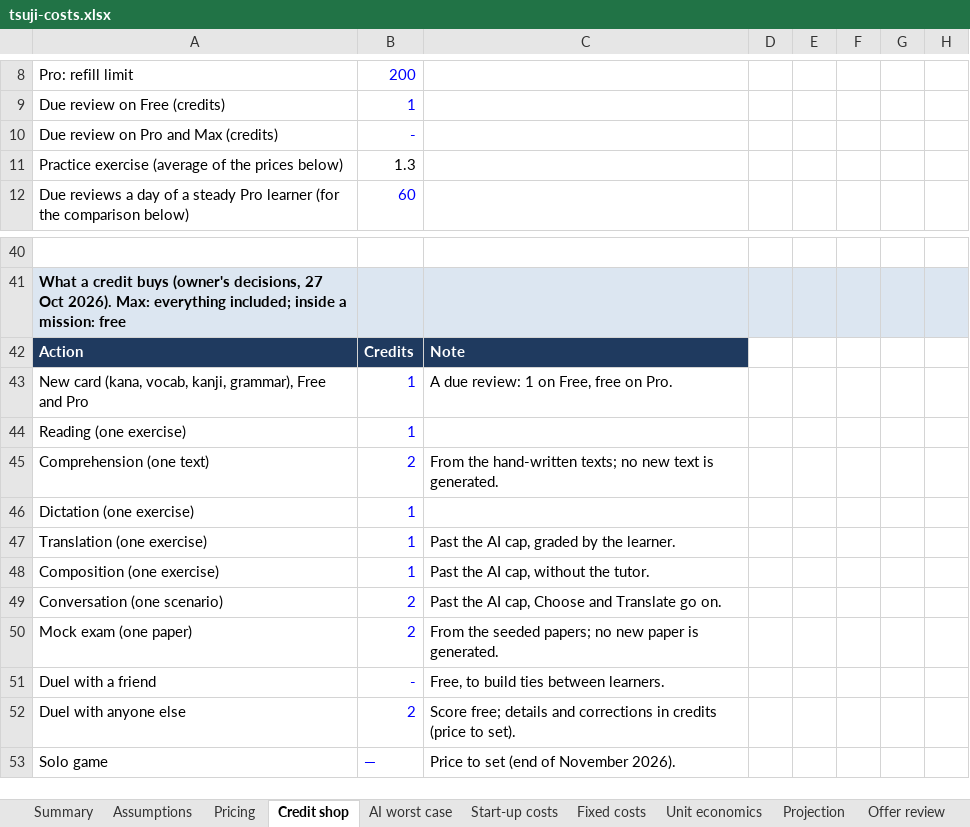
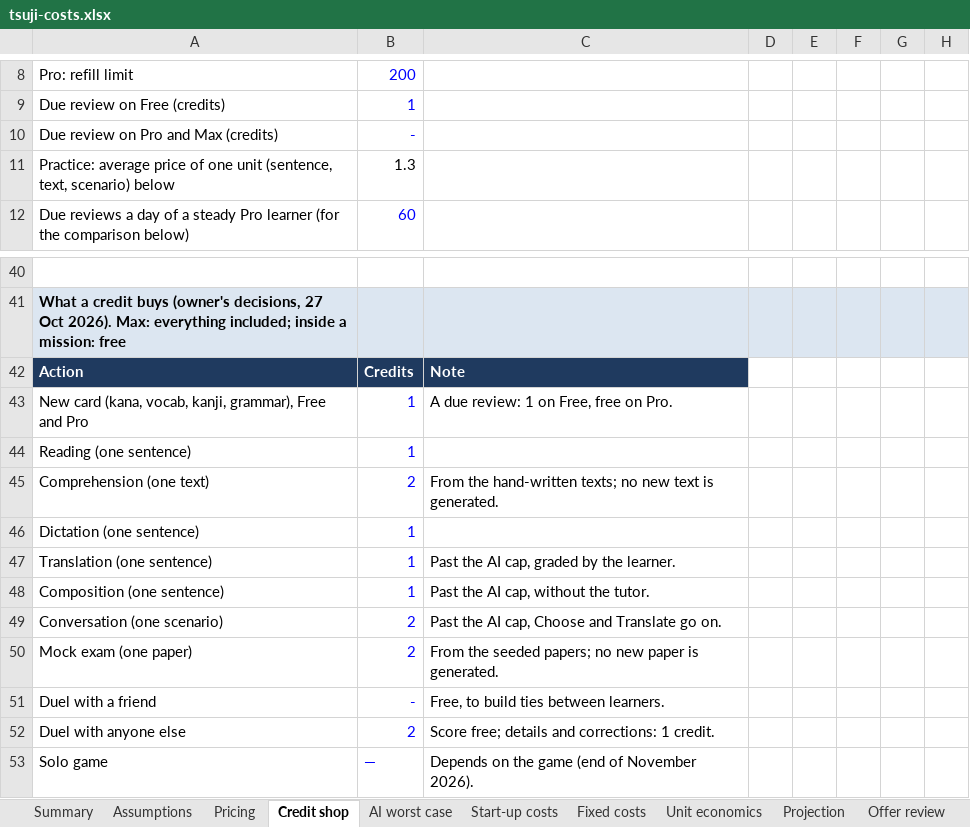
Before and after one commit to Foloutdono/Japanese_Learner, an Excel workbook: docs/business/tsuji-costs.xlsx, sheet Credit shop, drawn as a sheet; only a part is shown, gaps mark what is left out; values as stored, in another font and other column widths than the file's, no borders; the diff names each change by its address in the sheet, - before the commit and + after, or states it on an @@ line.

```diff
--- a/docs/business/tsuji-costs.xlsx (sheet Credit shop)
+++ b/docs/business/tsuji-costs.xlsx (sheet Credit shop)
-A11: Practice exercise (average of the prices below)
+A11: Practice: average price of one unit (sentence, text, scenario) below
-A44: Reading (one exercise)
+A44: Reading (one sentence)
-A46: Dictation (one exercise)
+A46: Dictation (one sentence)
-A47: Translation (one exercise)
+A47: Translation (one sentence)
-A48: Composition (one exercise)
+A48: Composition (one sentence)
-C52: …details and corrections in credits (price to set).
+C52: …details and corrections: 1 credit.
-C53: Price to set (end of November 2026).
+C53: Depends on the game (end of November 2026).
```
Also changed, not shown: sheet Offer review, sheet Pricing, charts or pictures, 1 other file.
